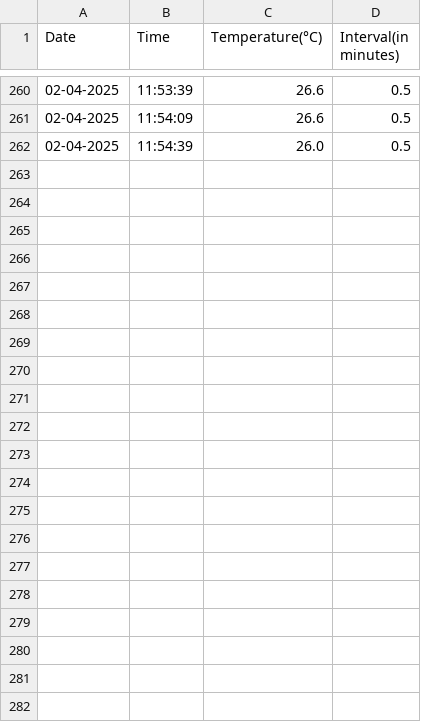
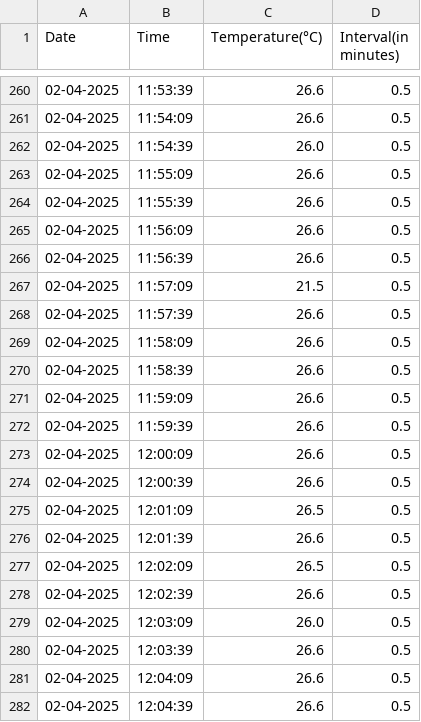
Before and after one commit to MVinothPMS/temperature_data, a CSV file: BLE_TEMPERATURE_03_sss_333.csv, drawn as a sheet; only a part is shown, gaps mark what is left out.

Commit message:
Updating BLE_TEMPERATURE_03_sss_333.csv

```diff
--- a/BLE_TEMPERATURE_03_sss_333.csv
+++ b/BLE_TEMPERATURE_03_sss_333.csv
@@ -262 +262,21 @@ Date,Time,Temperature(°C),Interval(in minutes)
 02-04-2025,11:54:39,26.0,0.5
+02-04-2025,11:55:09,26.6,0.5
+02-04-2025,11:55:39,26.6,0.5
+02-04-2025,11:56:09,26.6,0.5
+02-04-2025,11:56:39,26.6,0.5
+02-04-2025,11:57:09,21.5,0.5
+02-04-2025,11:57:39,26.6,0.5
+02-04-2025,11:58:09,26.6,0.5
+02-04-2025,11:58:39,26.6,0.5
+02-04-2025,11:59:09,26.6,0.5
+02-04-2025,11:59:39,26.6,0.5
+02-04-2025,12:00:09,26.6,0.5
+02-04-2025,12:00:39,26.6,0.5
+02-04-2025,12:01:09,26.5,0.5
+02-04-2025,12:01:39,26.6,0.5
+02-04-2025,12:02:09,26.5,0.5
+02-04-2025,12:02:39,26.6,0.5
+02-04-2025,12:03:09,26.0,0.5
+02-04-2025,12:03:39,26.6,0.5
+02-04-2025,12:04:09,26.6,0.5
+02-04-2025,12:04:39,26.6,0.5
```
